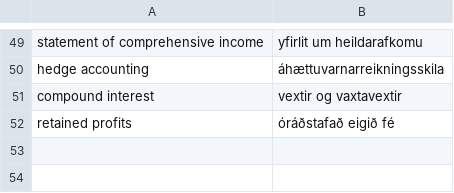
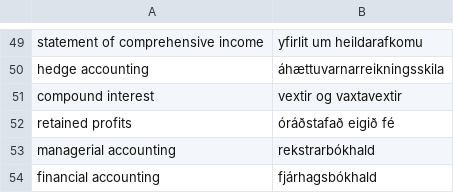
Before and after one commit to judyfong/dictionary, a CSV file: business-administration.csv, drawn as a sheet; only a part is shown, gaps mark what is left out.

Commit message:
Update business-administration.csv

```diff
--- a/business-administration.csv
+++ b/business-administration.csv
@@ -52 +52,3 @@ compound interest,vextir og vaxtavextir
 retained profits,óráðstafað eigið fé
+managerial accounting,rekstrarbókhald
+financial accounting,fjárhagsbókhald
```
